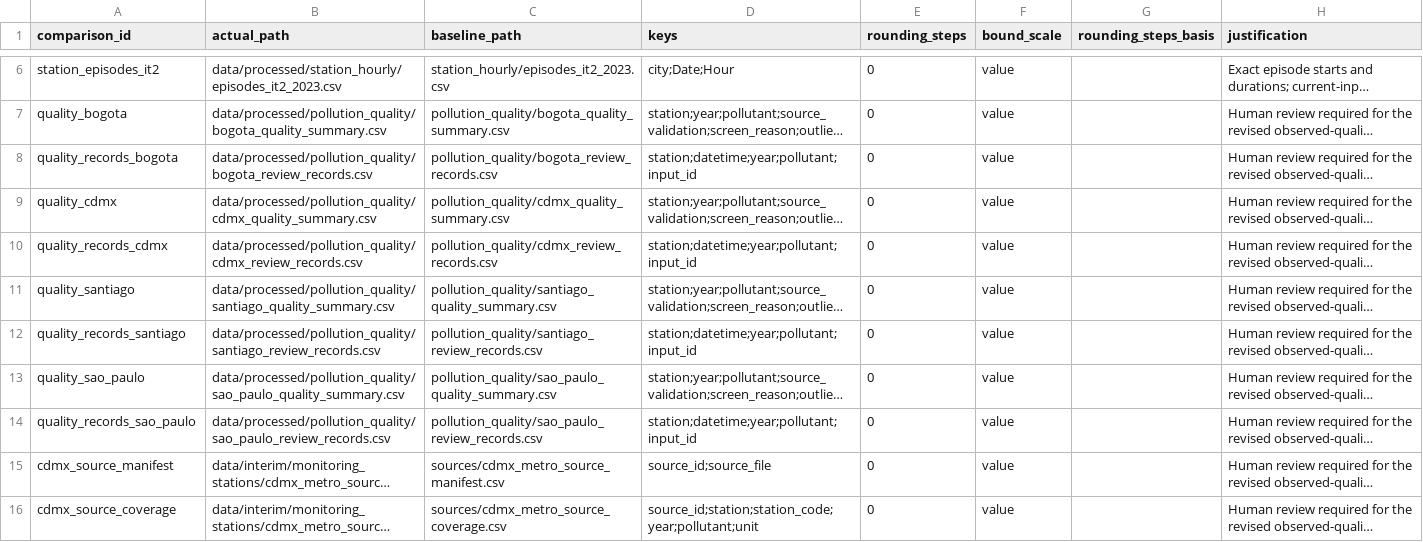
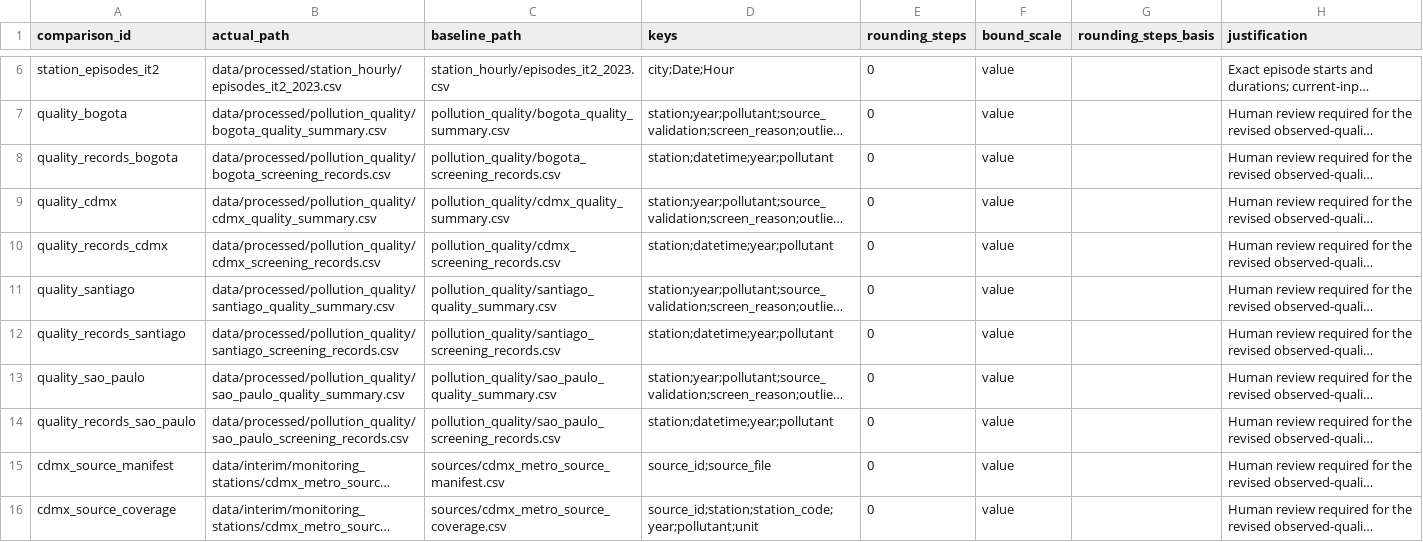
Before and after one commit to correia-marcos/air_quality, a CSV file: config/verification_comparisons.csv, drawn as a sheet; only a part is shown, gaps mark what is left out; long unchanged cells end in …; the diff covers the shown part only; the diff names each change by its address in the sheet, - before the commit and + after, or states it on an @@ line.

Commit message:
Refactor update: renamed files from review records to screening records (in detect_outliers.R); also removed input_id column with the Hash function and dropped row-level input identity

```diff
--- a/config/verification_comparisons.csv
+++ b/config/verification_comparisons.csv
-B8 (actual_path): data/processed/pollution_quality/bogota_review_records.csv
+B8 (actual_path): data/processed/pollution_quality/bogota_screening_records.csv
-C8 (baseline_path): pollution_quality/bogota_review_records.csv
+C8 (baseline_path): pollution_quality/bogota_screening_records.csv
-D8 (keys): station;datetime;year;pollutant;input_id
+D8 (keys): station;datetime;year;pollutant
-B10 (actual_path): data/processed/pollution_quality/cdmx_review_records.csv
+B10 (actual_path): data/processed/pollution_quality/cdmx_screening_records.csv
-C10 (baseline_path): pollution_quality/cdmx_review_records.csv
+C10 (baseline_path): pollution_quality/cdmx_screening_records.csv
-D10 (keys): station;datetime;year;pollutant;input_id
+D10 (keys): station;datetime;year;pollutant
-B12 (actual_path): data/processed/pollution_quality/santiago_review_records.csv
+B12 (actual_path): data/processed/pollution_quality/santiago_screening_records.csv
-C12 (baseline_path): pollution_quality/santiago_review_records.csv
+C12 (baseline_path): pollution_quality/santiago_screening_records.csv
-D12 (keys): station;datetime;year;pollutant;input_id
+D12 (keys): station;datetime;year;pollutant
-B14 (actual_path): data/processed/pollution_quality/sao_paulo_review_records.csv
+B14 (actual_path): data/processed/pollution_quality/sao_paulo_screening_records.csv
-C14 (baseline_path): pollution_quality/sao_paulo_review_records.csv
+C14 (baseline_path): pollution_quality/sao_paulo_screening_records.csv
-D14 (keys): station;datetime;year;pollutant;input_id
+D14 (keys): station;datetime;year;pollutant
```
Also changed, not shown: 24 edited cells elsewhere in this file, 8 other files.
